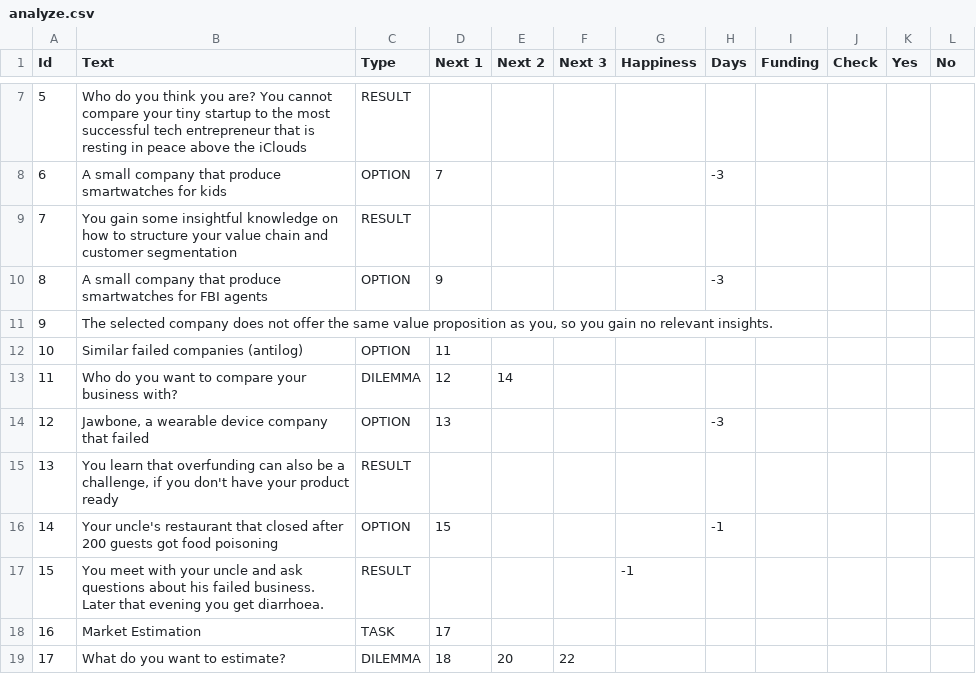
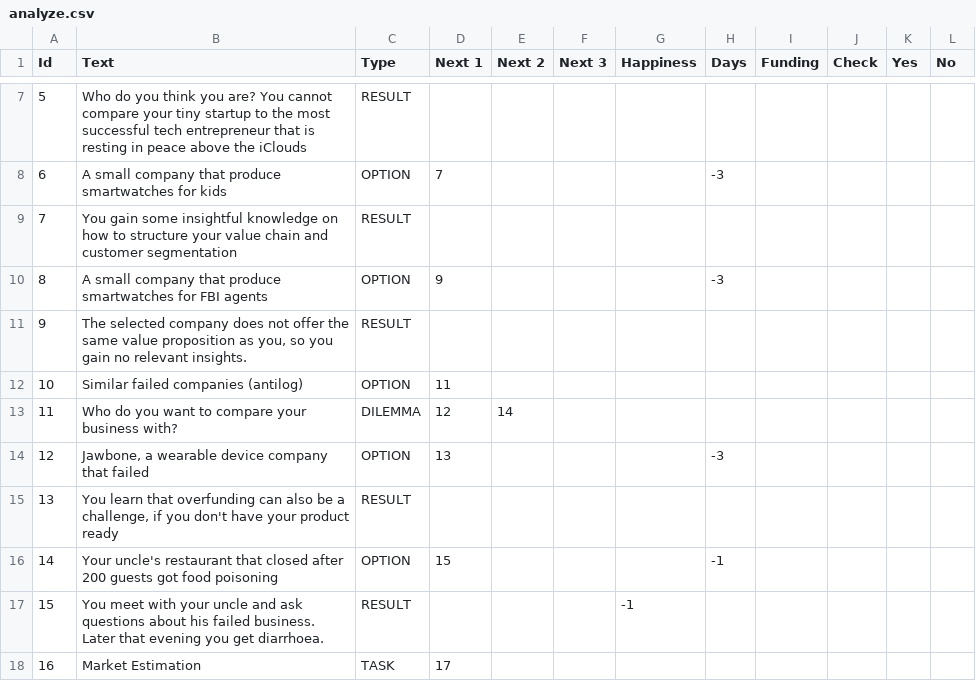
Before and after one commit to christianpoulsen/gamedev2, a CSV file: data/analyze.csv, drawn as a sheet; only a part is shown, gaps mark what is left out; the shorter side is filled out with more unchanged rows; the diff covers the shown part only.

```diff
--- a/data/analyze.csv
+++ b/data/analyze.csv
@@ -10,3 +10,3 @@ Id,Text,Type,Next 1,Next 2,Next 3,Happiness,Days,Funding,Check,Yes,No
 8,A small company that produce smartwatches for FBI agents,OPTION,9,,,,-3,,,,
-9,"The selected company does not offer the same value proposition as you, so you gain no relevant insights.",,,,,,,,,,
+9,"The selected company does not offer the same value proposition as you, so you gain no relevant insights.",RESULT,,,,,,,,,
 10,Similar failed companies (antilog),OPTION,11,,,,,,,,
```
Also changed, not shown: 33 added rows elsewhere in this file, 13 other files.
